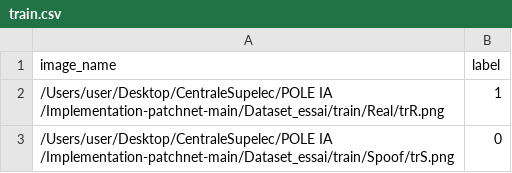
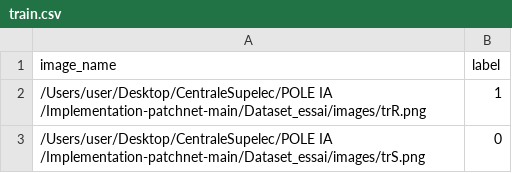
Before and after one commit to NajiOussama/Spoofing-detection, a CSV file: Dataset_essai/train.csv, drawn as a sheet.

Commit message:
'maj de dataset_essai'

```diff
--- a/Dataset_essai/train.csv
+++ b/Dataset_essai/train.csv
@@ -1,3 +1,3 @@
 image_name,label
-/Users/user/Desktop/CentraleSupelec/POLE IA /Implementation-patchnet-main/Dataset_essai/train/Real/trR.png,1
-/Users/user/Desktop/CentraleSupelec/POLE IA /Implementation-patchnet-main/Dataset_essai/train/Spoof/trS.png,0
+/Users/user/Desktop/CentraleSupelec/POLE IA /Implementation-patchnet-main/Dataset_essai/images/trR.png,1
+/Users/user/Desktop/CentraleSupelec/POLE IA /Implementation-patchnet-main/Dataset_essai/images/trS.png,0
```
Also changed, not shown: Dataset_essai/test.csv, Dataset_essai/val.csv, 10 other files.
